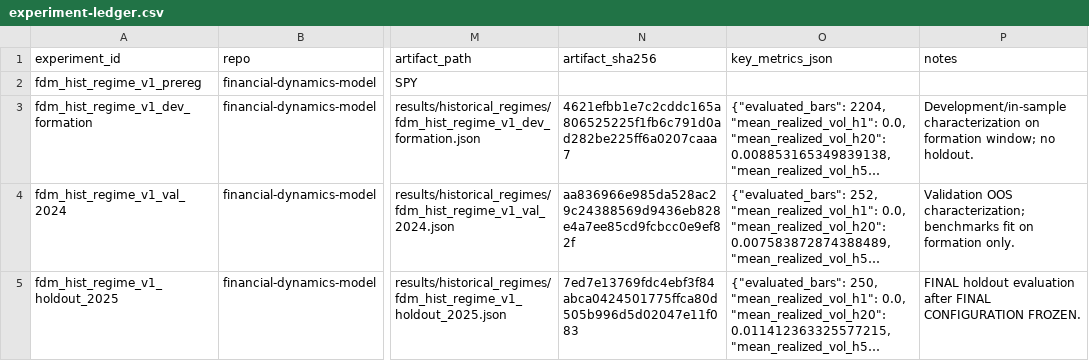
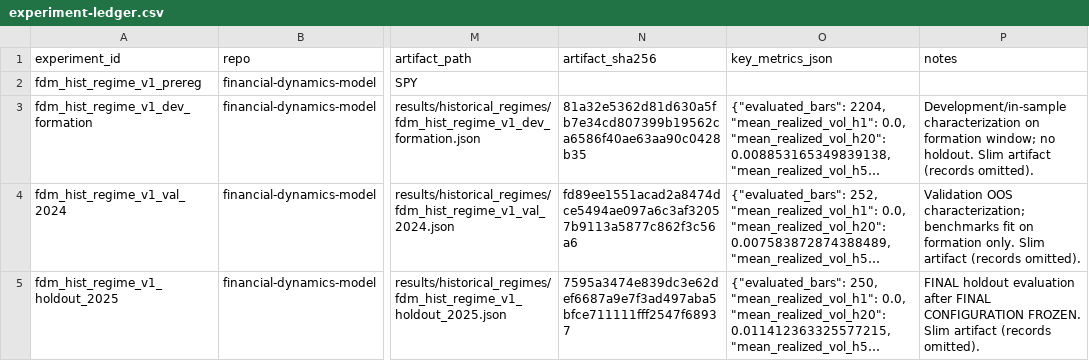
Before and after one commit to jmiaie/financial-dynamics-model, a CSV file: research/experiment-ledger.csv, drawn as a sheet; only a part is shown, gaps mark what is left out; long unchanged cells end in …; the diff names each change by its address in the sheet, - before the commit and + after, or states it on an @@ line.

Commit message:
D9-A: update ledger SHAs for slim study artifacts

```diff
--- a/research/experiment-ledger.csv
+++ b/research/experiment-ledger.csv
-N3 (artifact_sha256): 4621efbb1e7c2cddc165a806525225f1fb6c791d0ad282be225ff6a0207caaa7
+N3 (artifact_sha256): 81a32e5362d81d630a5fb7e34cd807399b19562ca6586f40ae63aa90c0428b35
-P3 (notes): …no holdout.
+P3 (notes): …no holdout. Slim artifact (records omitted).
-N4 (artifact_sha256): aa836966e985da528ac29c24388569d9436eb828e4a7ee85cd9fcbcc0e9ef82f
+N4 (artifact_sha256): fd89ee1551acad2a8474dce5494ae097a6c3af32057b9113a5877c862f3c56a6
-P4 (notes): …formation only.
+P4 (notes): …formation only. Slim artifact (records omitted).
-N5 (artifact_sha256): 7ed7e13769fdc4ebf3f84abca0424501775ffca80d505b996d5d02047e11f083
+N5 (artifact_sha256): 7595a3474e839dc3e62def6687a9e7f3ad497aba5bfce711111fff2547f68937
-P5 (notes): …CONFIGURATION FROZEN.
+P5 (notes): …CONFIGURATION FROZEN. Slim artifact (records omitted).
```
